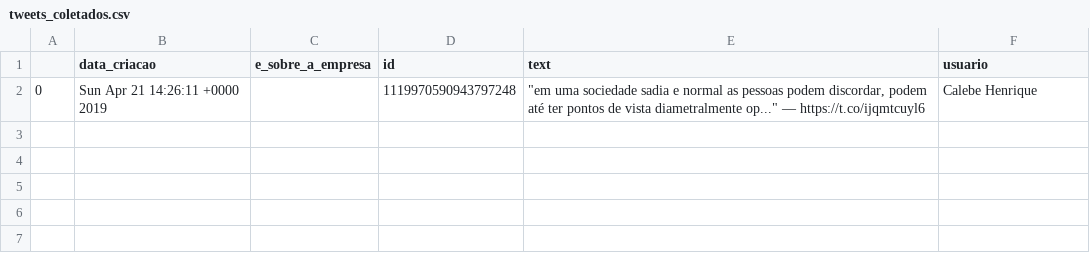
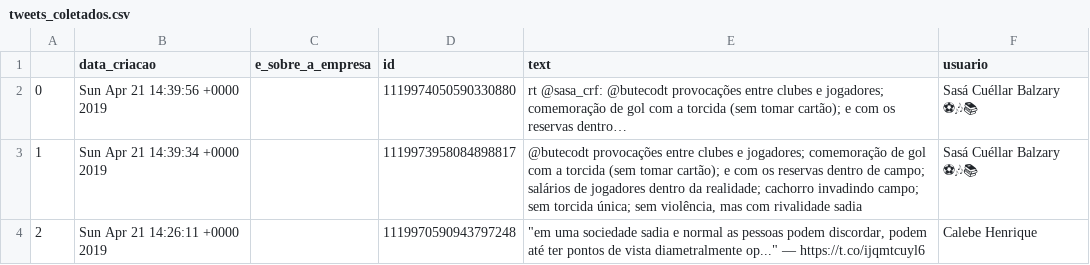
Before and after one commit to isabelacostasouza/twitter_data_collector, a CSV file: tweets_coletados.csv, drawn as a sheet.

Commit message:
coletando mais tweets

```diff
--- a/tweets_coletados.csv
+++ b/tweets_coletados.csv
@@ -1,2 +1,4 @@
 "","data_criacao","e_sobre_a_empresa","id","text","usuario"
-"0","Sun Apr 21 14:26:11 +0000 2019","","1119970590943797248","""em uma sociedade sadia e normal as pessoas podem discordar, podem até ter pontos de vista diametralmente op..."" — https://t.co/ijqmtcuyl6","Calebe Henrique"
+"0","Sun Apr 21 14:39:56 +0000 2019","","1119974050590330880","rt @sasa_crf: @butecodt provocações entre clubes e jogadores; comemoração de gol com a torcida (sem tomar cartão); e com os reservas dentro…","Sasá Cuéllar Balzary ⚽🎶📚"
+"1","Sun Apr 21 14:39:34 +0000 2019","","1119973958084898817","@butecodt provocações entre clubes e jogadores; comemoração de gol com a torcida (sem tomar cartão); e com os reservas dentro de campo; salários de jogadores dentro da realidade; cachorro invadindo campo; sem torcida única; sem violência, mas com rivalidade sadia","Sasá Cuéllar Balzary ⚽🎶📚"
+"2","Sun Apr 21 14:26:11 +0000 2019","","1119970590943797248","""em uma sociedade sadia e normal as pessoas podem discordar, podem até ter pontos de vista diametralmente op..."" — https://t.co/ijqmtcuyl6","Calebe Henrique"
```
Also changed, not shown: 1 other file.
